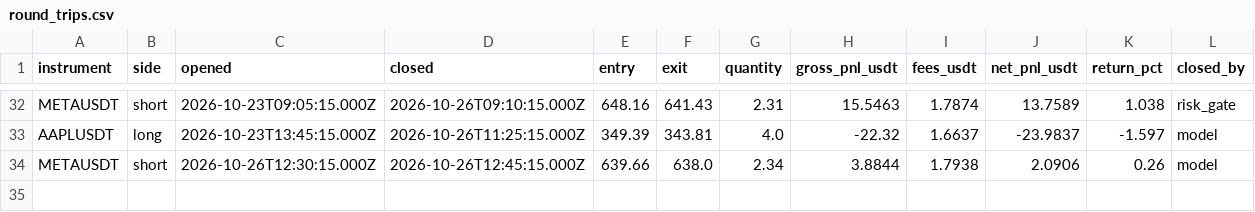
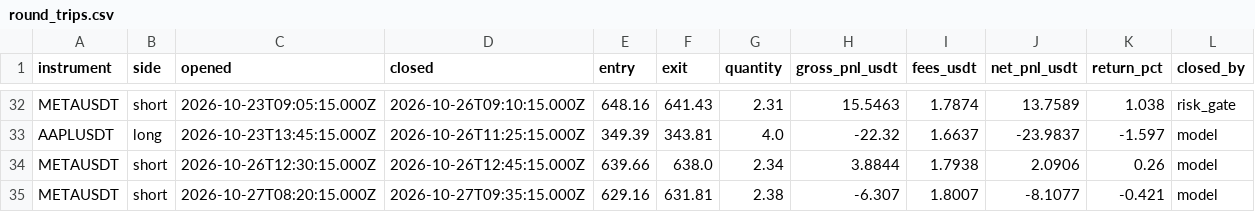
Before and after one commit to JohnboscoE/slimon, a CSV file: reports/round_trips.csv, drawn as a sheet; only a part is shown, gaps mark what is left out.

```diff
--- a/reports/round_trips.csv
+++ b/reports/round_trips.csv
@@ -34 +34,2 @@ AAPLUSDT,long,2026-10-23T13:45:15.000Z,2026-10-26T11:25:15.000Z,349.39,343.81,4.
 METAUSDT,short,2026-10-26T12:30:15.000Z,2026-10-26T12:45:15.000Z,639.66,638.0,2.34,3.8844,1.7938,2.0906,0.26,model
+METAUSDT,short,2026-10-27T08:20:15.000Z,2026-10-27T09:35:15.000Z,629.16,631.81,2.38,-6.307,1.8007,-8.1077,-0.421,model
```
Also changed, not shown: reports/paper_trades.csv, 4 other files.
